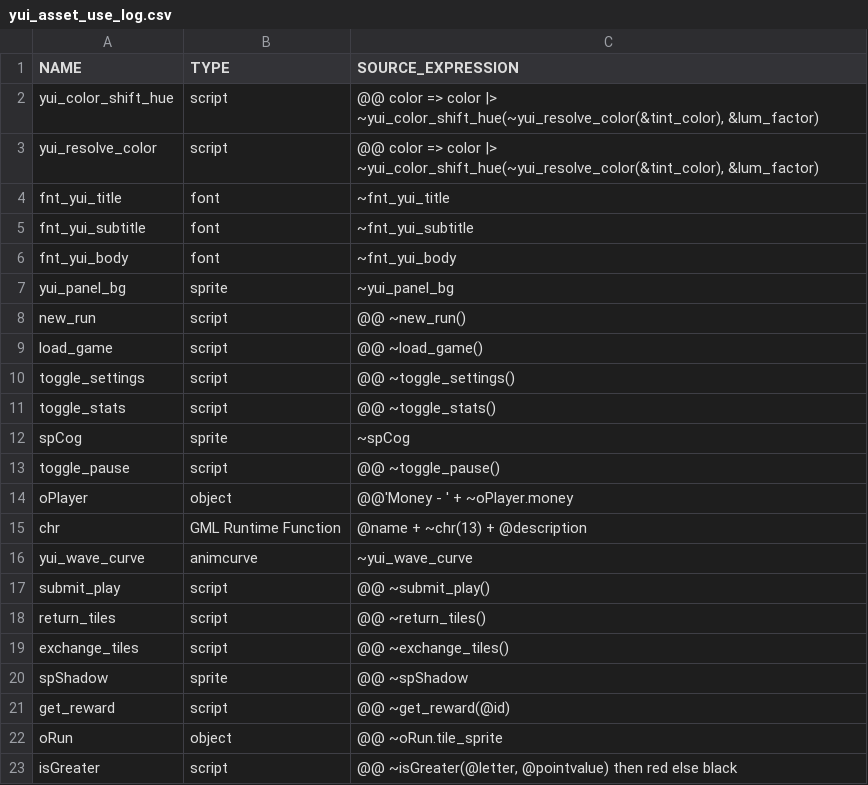
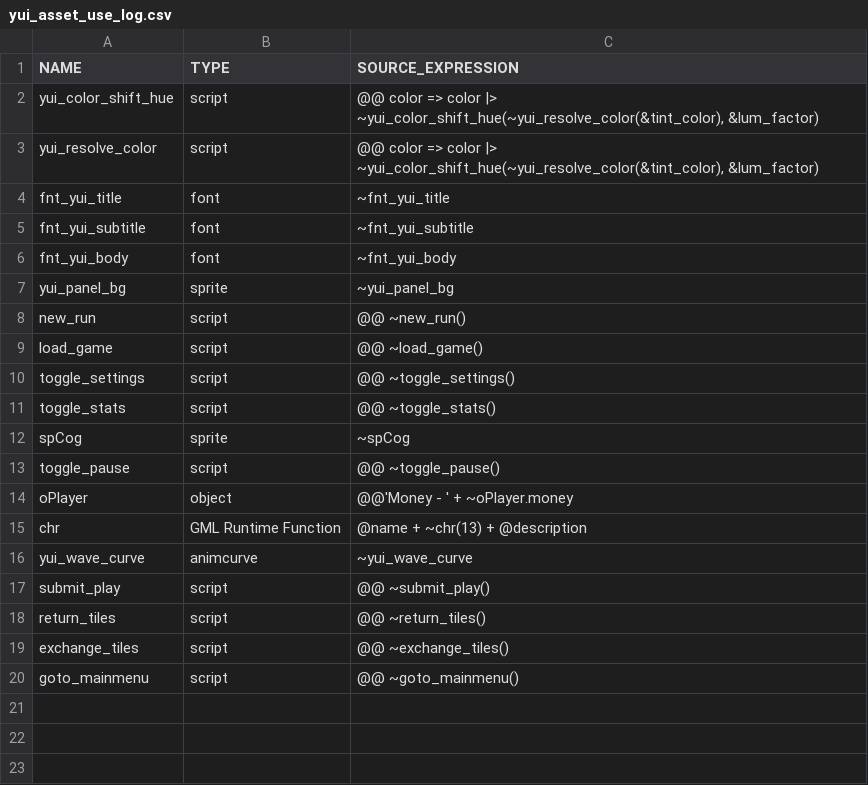
Before and after one commit to flowershoppe/Scramble, a CSV file: datafiles/logs/yui_asset_use_log.csv, drawn as a sheet.

```diff
--- a/datafiles/logs/yui_asset_use_log.csv
+++ b/datafiles/logs/yui_asset_use_log.csv
@@ -19,5 +19,2 @@ return_tiles, script, "@@ ~return_tiles()"
 exchange_tiles, script, "@@ ~exchange_tiles()"
-spShadow, sprite, "@@ ~spShadow"
-get_reward, script, "@@ ~get_reward(@id)"
-oRun, object, "@@ ~oRun.tile_sprite"
-isGreater, script, "@@ ~isGreater(@letter, @pointvalue) then red else black"
+goto_mainmenu, script, "@@ ~goto_mainmenu()"
```
Also changed, not shown: 32 other files.
